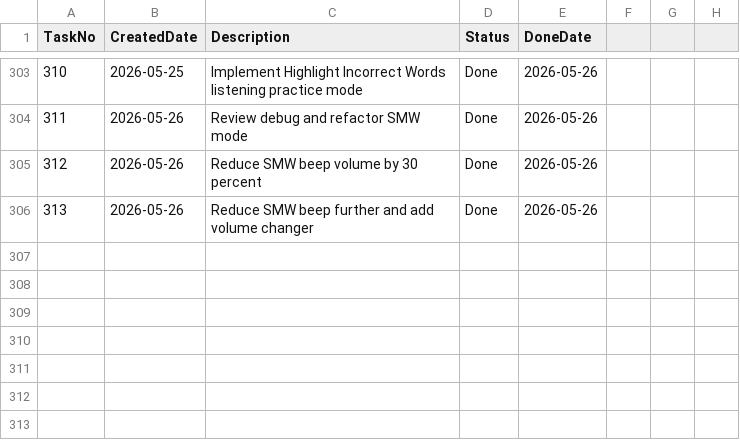
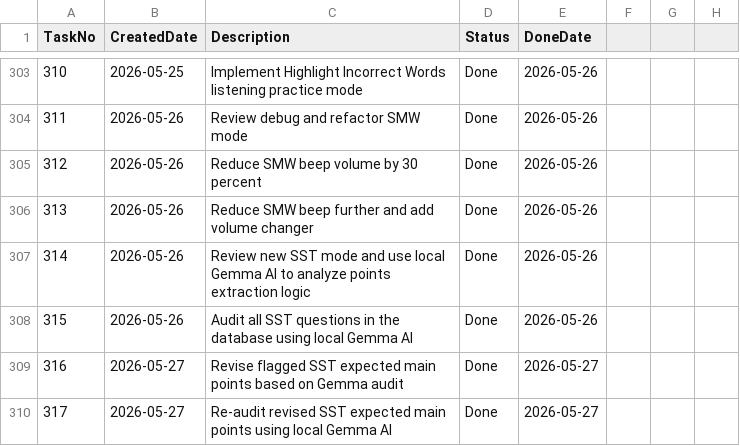
Before and after one commit to huathanhnam95-del/demoproject, a CSV file: TASK_TRACKER.csv, drawn as a sheet; only a part is shown, gaps mark what is left out; the diff names each change by its address in the sheet, - before the commit and + after, or states it on an @@ line.

Commit message:
V1.8.7 - SST Expected Main Points Quality Refinements & Gemma Re-Audit

```diff
--- a/TASK_TRACKER.csv
+++ b/TASK_TRACKER.csv
+row 307: 314 | 2026-05-26 | Review new SST mode and use local Gemma AI to analyze points extraction logic | Done | 2026-05-26
+row 308: 315 | 2026-05-26 | Audit all SST questions in the database using local Gemma AI | Done | 2026-05-26
+row 309: 316 | 2026-05-27 | Revise flagged SST expected main points based on Gemma audit | Done | 2026-05-27
+row 310: 317 | 2026-05-27 | Re-audit revised SST expected main points using local Gemma AI | Done | 2026-05-27
```
Also changed, not shown: 13 other files.
